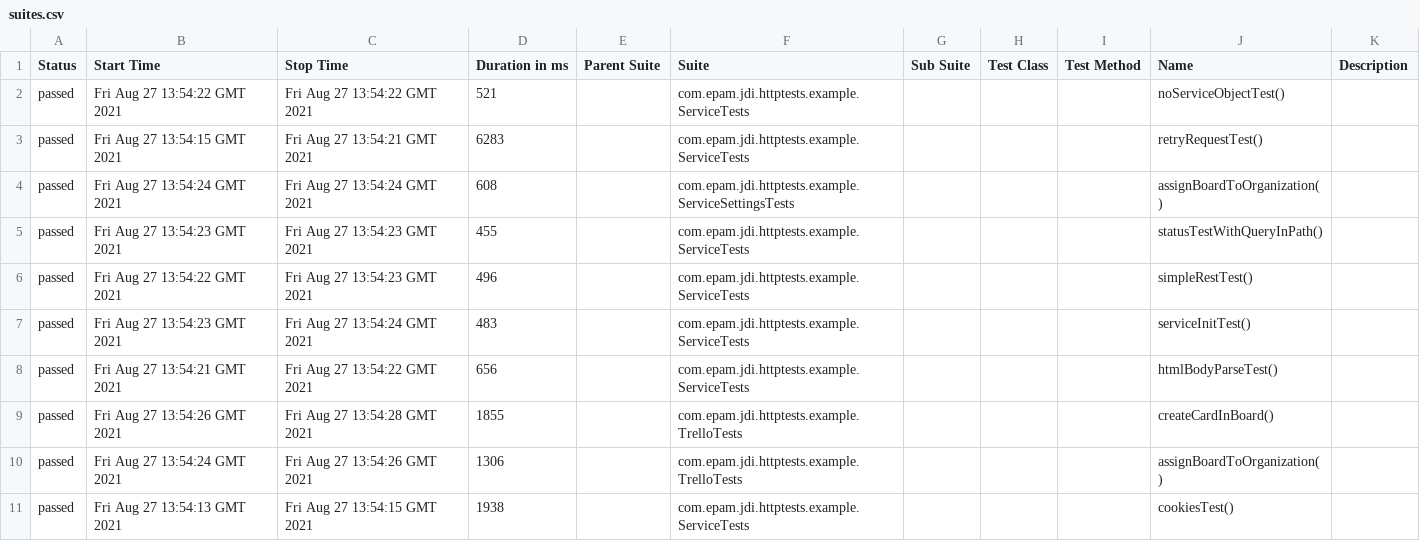
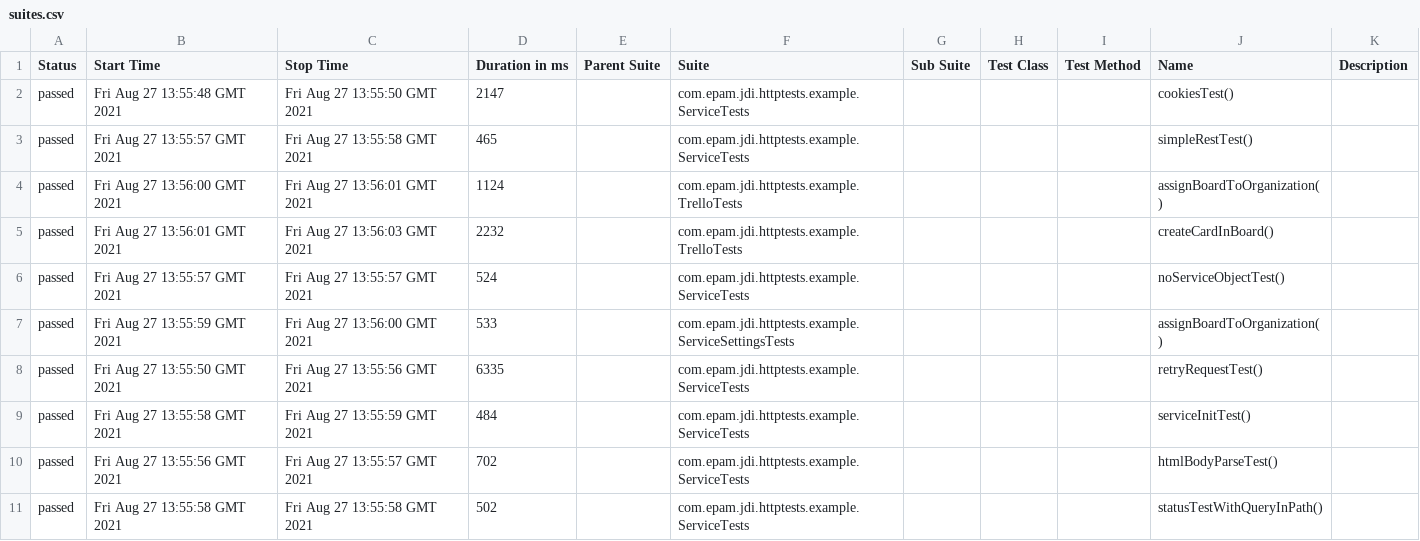
Before and after one commit to jdi-templates/jdi-dark-junit-template, a CSV file: 2/data/suites.csv, drawn as a sheet.

```diff
--- a/2/data/suites.csv
+++ b/2/data/suites.csv
@@ -1,11 +1,11 @@
 "Status","Start Time","Stop Time","Duration in ms","Parent Suite","Suite","Sub Suite","Test Class","Test Method","Name","Description"
-"passed","Fri Aug 27 13:54:22 GMT 2021","Fri Aug 27 13:54:22 GMT 2021","521","","com.epam.jdi.httptests.example.ServiceTests","","","","noServiceObjectTest()",""
-"passed","Fri Aug 27 13:54:15 GMT 2021","Fri Aug 27 13:54:21 GMT 2021","6283","","com.epam.jdi.httptests.example.ServiceTests","","","","retryRequestTest()",""
-"passed","Fri Aug 27 13:54:24 GMT 2021","Fri Aug 27 13:54:24 GMT 2021","608","","com.epam.jdi.httptests.example.ServiceSettingsTests","","","","assignBoardToOrganization()",""
-"passed","Fri Aug 27 13:54:23 GMT 2021","Fri Aug 27 13:54:23 GMT 2021","455","","com.epam.jdi.httptests.example.ServiceTests","","","","statusTestWithQueryInPath()",""
-"passed","Fri Aug 27 13:54:22 GMT 2021","Fri Aug 27 13:54:23 GMT 2021","496","","com.epam.jdi.httptests.example.ServiceTests","","","","simpleRestTest()",""
-"passed","Fri Aug 27 13:54:23 GMT 2021","Fri Aug 27 13:54:24 GMT 2021","483","","com.epam.jdi.httptests.example.ServiceTests","","","","serviceInitTest()",""
-"passed","Fri Aug 27 13:54:21 GMT 2021","Fri Aug 27 13:54:22 GMT 2021","656","","com.epam.jdi.httptests.example.ServiceTests","","","","htmlBodyParseTest()",""
-"passed","Fri Aug 27 13:54:26 GMT 2021","Fri Aug 27 13:54:28 GMT 2021","1855","","com.epam.jdi.httptests.example.TrelloTests","","","","createCardInBoard()",""
-"passed","Fri Aug 27 13:54:24 GMT 2021","Fri Aug 27 13:54:26 GMT 2021","1306","","com.epam.jdi.httptests.example.TrelloTests","","","","assignBoardToOrganization()",""
-"passed","Fri Aug 27 13:54:13 GMT 2021","Fri Aug 27 13:54:15 GMT 2021","1938","","com.epam.jdi.httptests.example.ServiceTests","","","","cookiesTest()",""
+"passed","Fri Aug 27 13:55:48 GMT 2021","Fri Aug 27 13:55:50 GMT 2021","2147","","com.epam.jdi.httptests.example.ServiceTests","","","","cookiesTest()",""
+"passed","Fri Aug 27 13:55:57 GMT 2021","Fri Aug 27 13:55:58 GMT 2021","465","","com.epam.jdi.httptests.example.ServiceTests","","","","simpleRestTest()",""
+"passed","Fri Aug 27 13:56:00 GMT 2021","Fri Aug 27 13:56:01 GMT 2021","1124","","com.epam.jdi.httptests.example.TrelloTests","","","","assignBoardToOrganization()",""
+"passed","Fri Aug 27 13:56:01 GMT 2021","Fri Aug 27 13:56:03 GMT 2021","2232","","com.epam.jdi.httptests.example.TrelloTests","","","","createCardInBoard()",""
+"passed","Fri Aug 27 13:55:57 GMT 2021","Fri Aug 27 13:55:57 GMT 2021","524","","com.epam.jdi.httptests.example.ServiceTests","","","","noServiceObjectTest()",""
+"passed","Fri Aug 27 13:55:59 GMT 2021","Fri Aug 27 13:56:00 GMT 2021","533","","com.epam.jdi.httptests.example.ServiceSettingsTests","","","","assignBoardToOrganization()",""
+"passed","Fri Aug 27 13:55:50 GMT 2021","Fri Aug 27 13:55:56 GMT 2021","6335","","com.epam.jdi.httptests.example.ServiceTests","","","","retryRequestTest()",""
+"passed","Fri Aug 27 13:55:58 GMT 2021","Fri Aug 27 13:55:59 GMT 2021","484","","com.epam.jdi.httptests.example.ServiceTests","","","","serviceInitTest()",""
+"passed","Fri Aug 27 13:55:56 GMT 2021","Fri Aug 27 13:55:57 GMT 2021","702","","com.epam.jdi.httptests.example.ServiceTests","","","","htmlBodyParseTest()",""
+"passed","Fri Aug 27 13:55:58 GMT 2021","Fri Aug 27 13:55:58 GMT 2021","502","","com.epam.jdi.httptests.example.ServiceTests","","","","statusTestWithQueryInPath()",""
```
Also changed, not shown: 27 other files.
